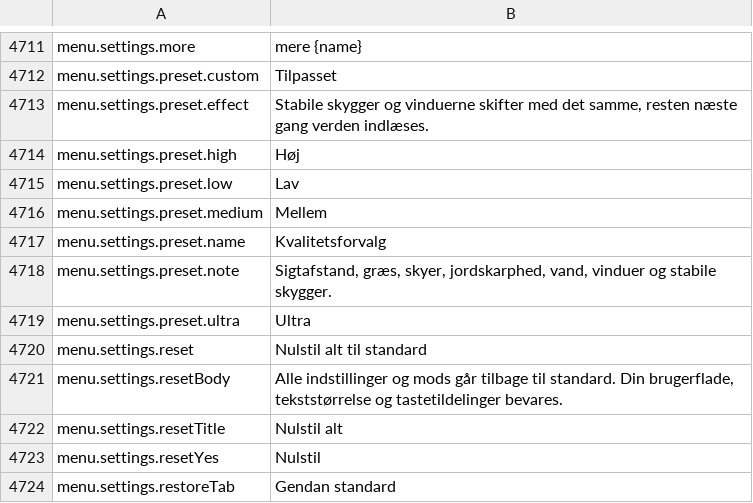
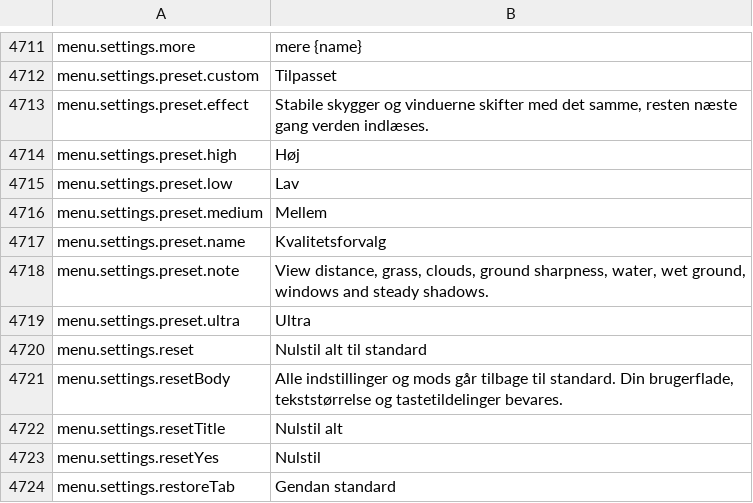
Before and after one commit to Lattymoy/daggerfall-js-source, a CSV file: locales/da/Port_Strings.csv, drawn as a sheet; only a part is shown, gaps mark what is left out.

```diff
--- a/locales/da/Port_Strings.csv
+++ b/locales/da/Port_Strings.csv
@@ -4717,3 +4717,3 @@ menu.settings.preset.medium,"Mellem"
 menu.settings.preset.name,"Kvalitetsforvalg"
-menu.settings.preset.note,"Sigtafstand, græs, skyer, jordskarphed, vand, vinduer og stabile skygger."
+menu.settings.preset.note,"View distance, grass, clouds, ground sharpness, water, wet ground, windows and steady shadows."
 menu.settings.preset.ultra,"Ultra"
```
Also changed, not shown: locales/bg/Port_Strings.csv, locales/cs/Port_Strings.csv, 30 other files.
